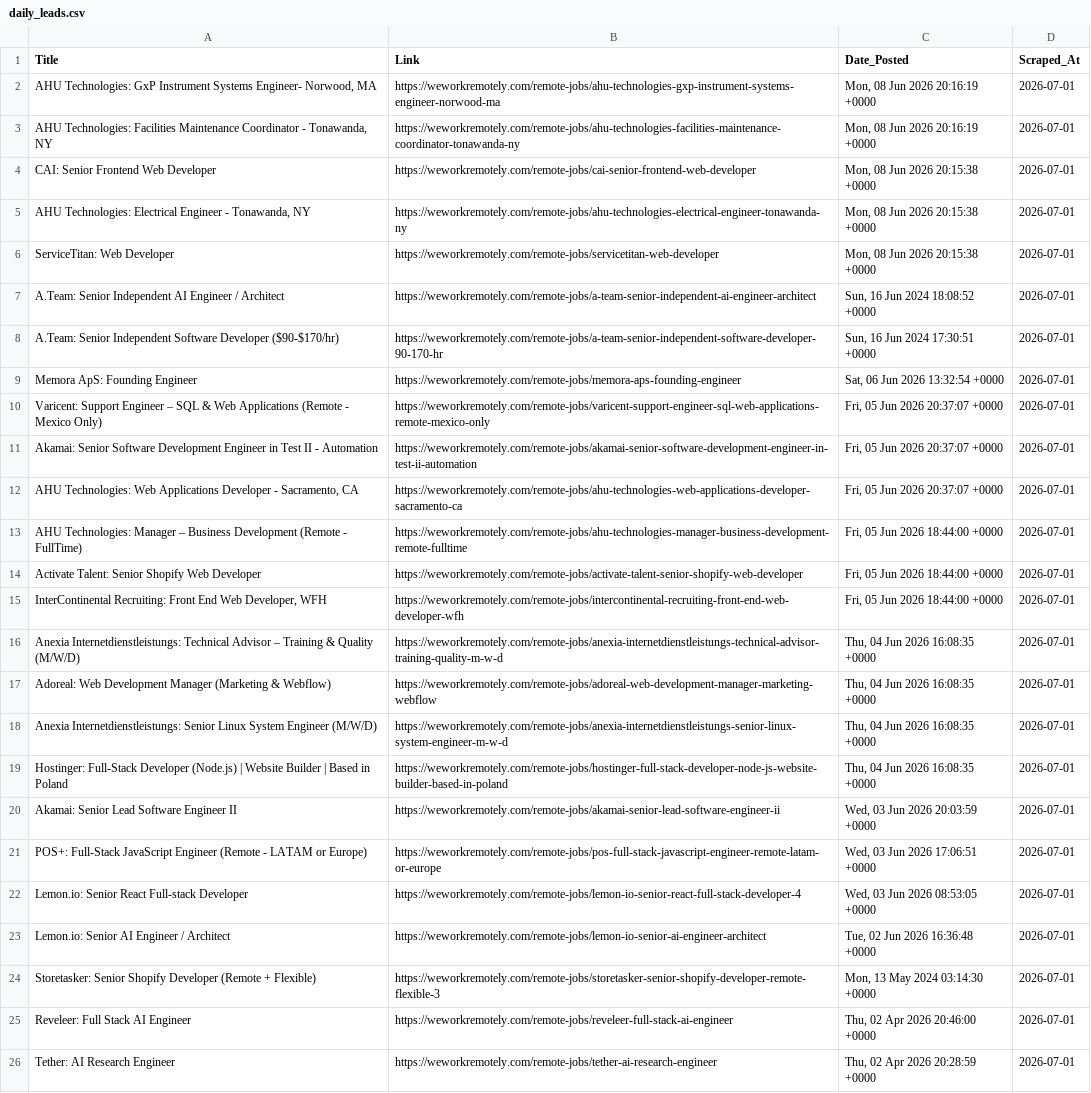
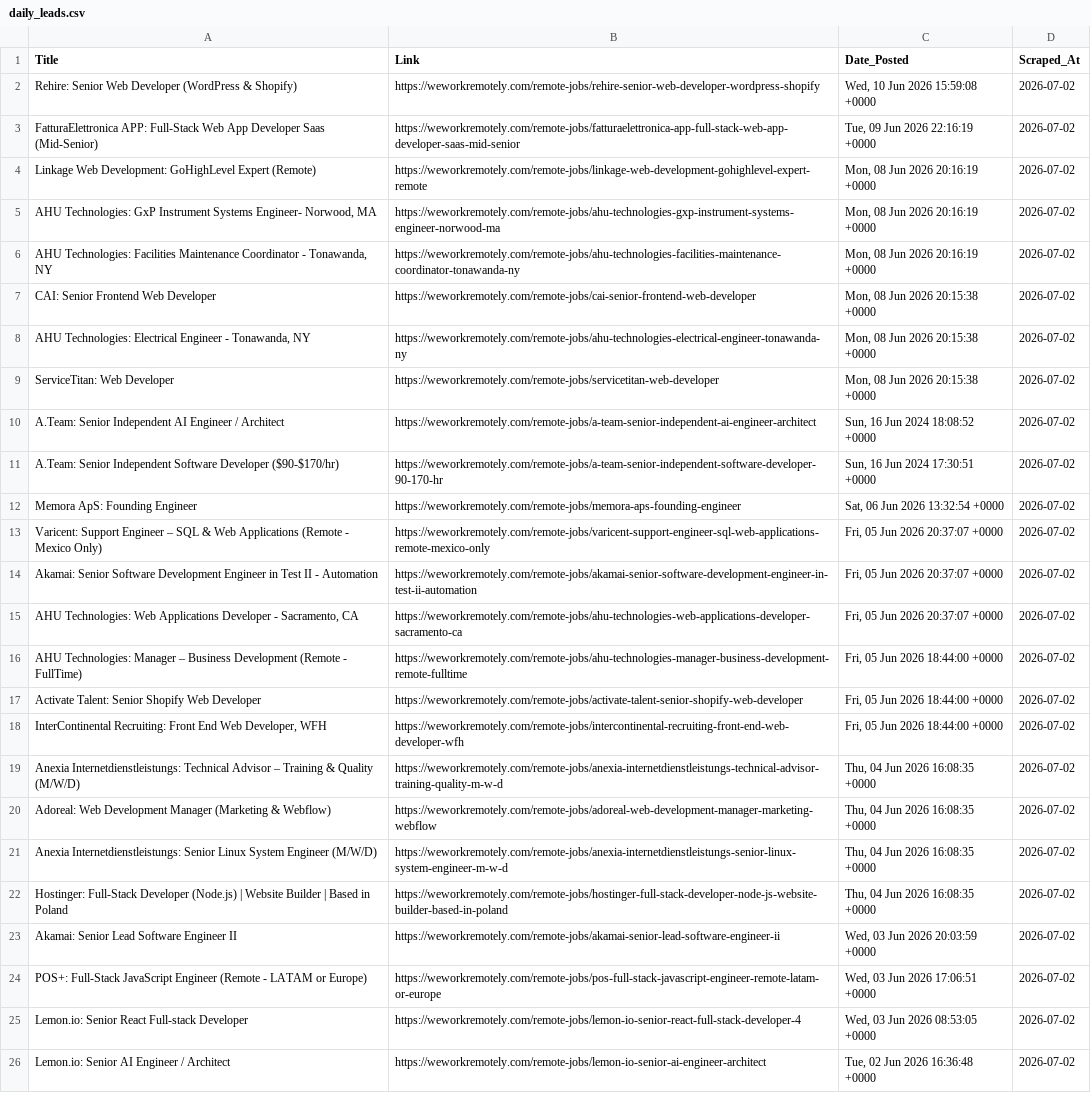
Before and after one commit to Aravindsetti77/data-goldmine, a CSV file: daily_leads.csv, drawn as a sheet; removed rows and columns are numbered as before the commit, all else as after; the diff names each change by its address in the sheet, - before the commit and + after, or states it on an @@ line.

```diff
--- a/daily_leads.csv
+++ b/daily_leads.csv
+row 2: Rehire: Senior Web Developer (WordPress & Shopify) | https://weworkremotely.com/remote-jobs/rehire-senior-web-developer-wordpress-shopify | Wed, 10 Jun 2026 15:59:08 +0000 | 2026-07-02
+row 3: FatturaElettronica APP: Full-Stack Web App Developer Saas (Mid-Senior) | https://weworkremotely.com/remote-jobs/fatturaelettronica-app-full-stack-web-app-developer-saas-mid-senior | Tue, 09 Jun 2026 22:16:19 +0000 | 2026-07-02
+row 4: Linkage Web Development: GoHighLevel Expert (Remote) | https://weworkremotely.com/remote-jobs/linkage-web-development-gohighlevel-expert-remote | Mon, 08 Jun 2026 20:16:19 +0000 | 2026-07-02
-D5:D26 (Scraped_At): 2026-07-01
+D5:D26 (Scraped_At): 2026-07-02
-row 24: Storetasker: Senior Shopify Developer (Remote + Flexible) | https://weworkremotely.com/remote-jobs/storetasker-senior-shopify-developer-remote-flexible-3 | Mon, 13 May 2024 03:14:30 +0000 | 2026-07-01
-row 25: Reveleer: Full Stack AI Engineer | https://weworkremotely.com/remote-jobs/reveleer-full-stack-ai-engineer | Thu, 02 Apr 2026 20:46:00 +0000 | 2026-07-01
-row 26: Tether: AI Research Engineer | https://weworkremotely.com/remote-jobs/tether-ai-research-engineer | Thu, 02 Apr 2026 20:28:59 +0000 | 2026-07-01
```
